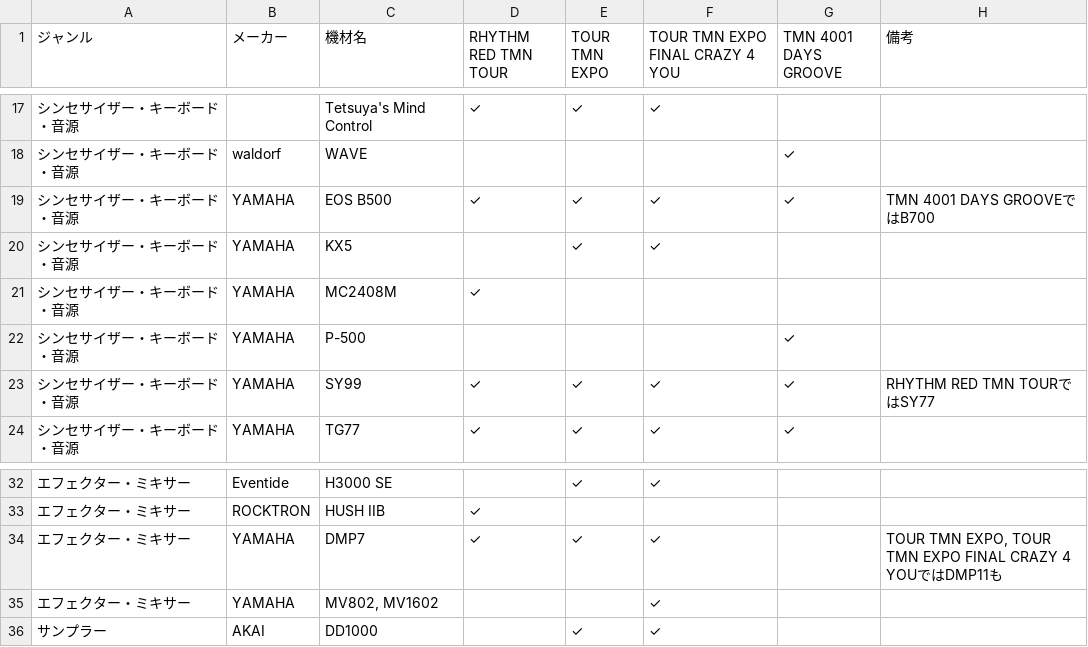
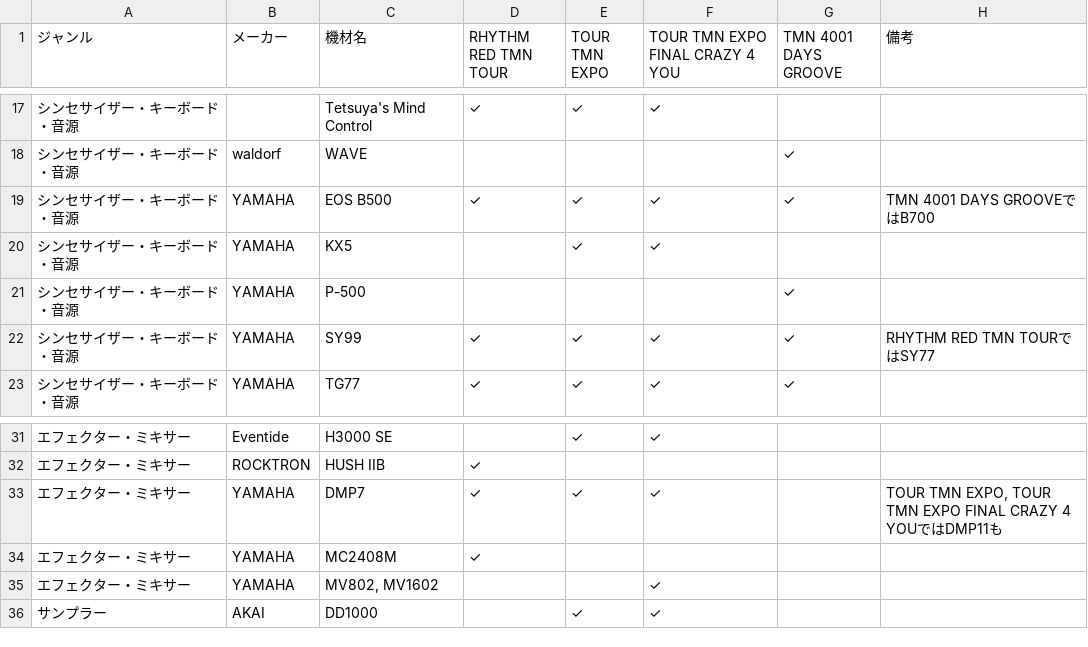
Before and after one commit to Y-NOIZ/TMN_GROOVE_GEAR, a CSV file: TMN_GROOVE_GEAR.csv, drawn as a sheet; only a part is shown, gaps mark what is left out.

Commit message:
Add files via upload

```diff
--- a/TMN_GROOVE_GEAR.csv
+++ b/TMN_GROOVE_GEAR.csv
@@ -20,3 +20,2 @@
 シンセサイザー・キーボード・音源,YAMAHA,KX5,,✓,✓,,
-シンセサイザー・キーボード・音源,YAMAHA,MC2408M,✓,,,,
 シンセサイザー・キーボード・音源,YAMAHA,P-500,,,,✓,
@@ -34,2 +33,3 @@
 エフェクター・ミキサー,YAMAHA,DMP7,✓,✓,✓,,"TOUR TMN EXPO, TOUR TMN EXPO FINAL CRAZY 4 YOUではDMP11も"
+エフェクター・ミキサー,YAMAHA,MC2408M,✓,,,,
 エフェクター・ミキサー,YAMAHA,"MV802, MV1602",,,✓,,
```
